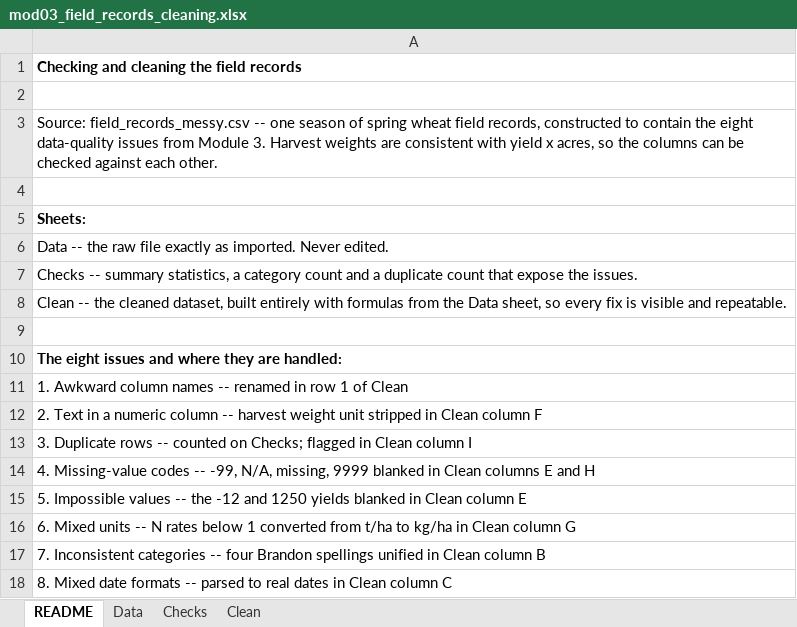
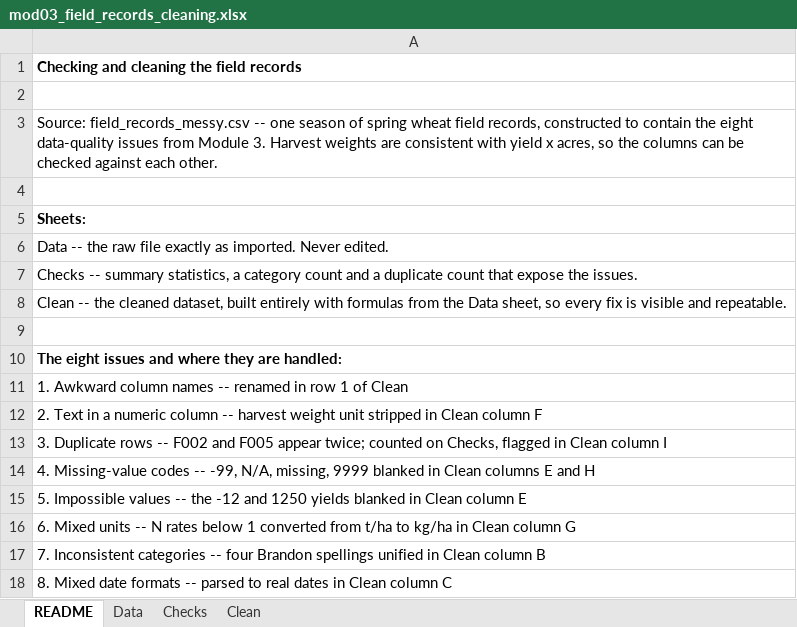
Before and after one commit to peterJslade/arec261-textbook, an Excel workbook: textbook_examples/mod03_field_records_cleaning.xlsx, sheet README, drawn as a sheet; values as stored, in another font and other column widths than the file's, no borders; the diff names each change by its address in the sheet, - before the commit and + after, or states it on an @@ line.

```diff
--- a/textbook_examples/mod03_field_records_cleaning.xlsx (sheet README)
+++ b/textbook_examples/mod03_field_records_cleaning.xlsx (sheet README)
-A13: …rows -- counted on Checks; flagged in…
+A13: …rows -- F002 and F005 appear twice; counted on Checks, flagged in…
```
Also changed, not shown: sheet Data, sheet Clean, 3 other files.
